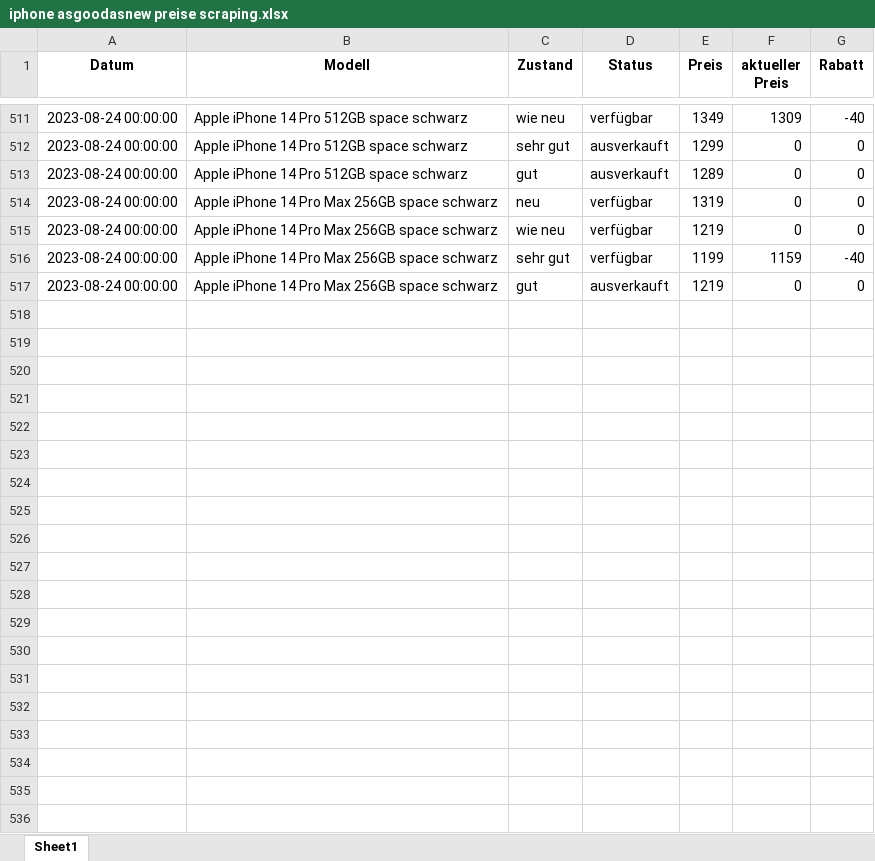
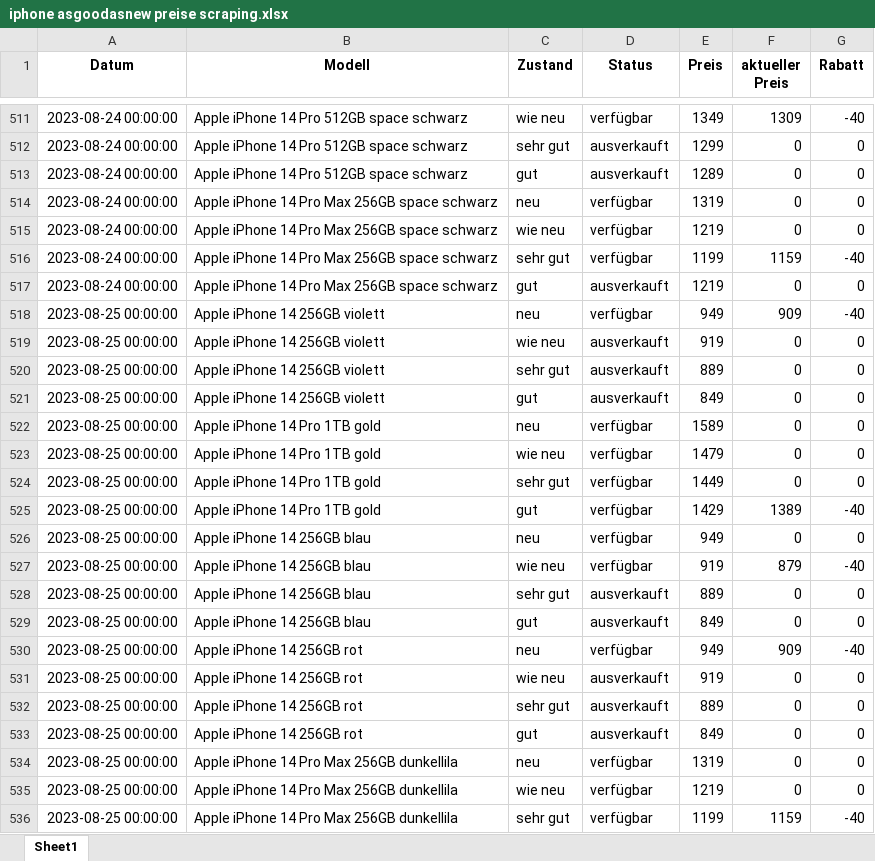
Before and after one commit to samdawsoe/Project_Portfolio, an Excel workbook: Iphone prices web scraping/iphone asgoodasnew preise scraping.xlsx, sheet Sheet1, drawn as a sheet; only a part is shown, gaps mark what is left out; values as stored, in another font and other column widths than the file's, no borders; the diff covers the shown part only; the diff names each change by its address in the sheet, - before the commit and + after, or states it on an @@ line.

```diff
--- a/Iphone prices web scraping/iphone asgoodasnew preise scraping.xlsx (sheet Sheet1)
+++ b/Iphone prices web scraping/iphone asgoodasnew preise scraping.xlsx (sheet Sheet1)
+row 518: 2023-08-25 00:00:00 | Apple iPhone 14 256GB violett | neu | verfügbar | 949 | 909 | -40
+row 519: 2023-08-25 00:00:00 | Apple iPhone 14 256GB violett | wie neu | ausverkauft | 919 | 0 | 0
+row 520: 2023-08-25 00:00:00 | Apple iPhone 14 256GB violett | sehr gut | ausverkauft | 889 | 0 | 0
+row 521: 2023-08-25 00:00:00 | Apple iPhone 14 256GB violett | gut | ausverkauft | 849 | 0 | 0
+row 522: 2023-08-25 00:00:00 | Apple iPhone 14 Pro 1TB gold | neu | verfügbar | 1589 | 0 | 0
+row 523: 2023-08-25 00:00:00 | Apple iPhone 14 Pro 1TB gold | wie neu | verfügbar | 1479 | 0 | 0
+row 524: 2023-08-25 00:00:00 | Apple iPhone 14 Pro 1TB gold | sehr gut | verfügbar | 1449 | 0 | 0
+row 525: 2023-08-25 00:00:00 | Apple iPhone 14 Pro 1TB gold | gut | verfügbar | 1429 | 1389 | -40
+row 526: 2023-08-25 00:00:00 | Apple iPhone 14 256GB blau | neu | verfügbar | 949 | 0 | 0
+row 527: 2023-08-25 00:00:00 | Apple iPhone 14 256GB blau | wie neu | verfügbar | 919 | 879 | -40
+row 528: 2023-08-25 00:00:00 | Apple iPhone 14 256GB blau | sehr gut | ausverkauft | 889 | 0 | 0
+row 529: 2023-08-25 00:00:00 | Apple iPhone 14 256GB blau | gut | ausverkauft | 849 | 0 | 0
+row 530: 2023-08-25 00:00:00 | Apple iPhone 14 256GB rot | neu | verfügbar | 949 | 909 | -40
+row 531: 2023-08-25 00:00:00 | Apple iPhone 14 256GB rot | wie neu | ausverkauft | 919 | 0 | 0
+row 532: 2023-08-25 00:00:00 | Apple iPhone 14 256GB rot | sehr gut | ausverkauft | 889 | 0 | 0
+row 533: 2023-08-25 00:00:00 | Apple iPhone 14 256GB rot | gut | ausverkauft | 849 | 0 | 0
+row 534: 2023-08-25 00:00:00 | Apple iPhone 14 Pro Max 256GB dunkellila | neu | verfügbar | 1319 | 0 | 0
+row 535: 2023-08-25 00:00:00 | Apple iPhone 14 Pro Max 256GB dunkellila | wie neu | verfügbar | 1219 | 0 | 0
+row 536: 2023-08-25 00:00:00 | Apple iPhone 14 Pro Max 256GB dunkellila | sehr gut | verfügbar | 1199 | 1159 | -40
```
Also changed, not shown: 221 added rows elsewhere in this sheet, 1 other file.
